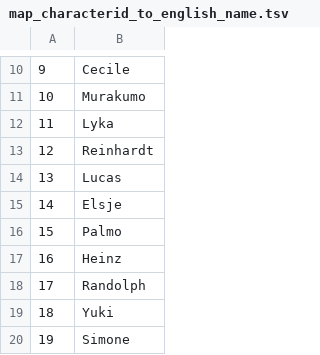
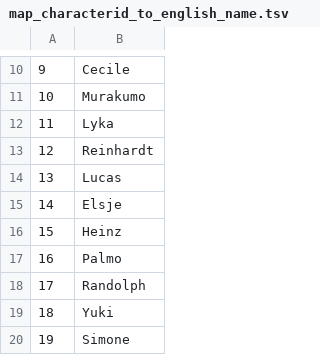
Before and after one commit to lqkhoo/rf-calculator, a TSV file: tsv/map_characterid_to_english_name.tsv, drawn as a sheet; only a part is shown, gaps mark what is left out.

```diff
--- a/tsv/map_characterid_to_english_name.tsv
+++ b/tsv/map_characterid_to_english_name.tsv
@@ -15,4 +15,4 @@
 14	Elsje
-15	Palmo
-16	Heinz
+15	Heinz
+16	Palmo
 17	Randolph
```
Also changed, not shown: 49 other files.
